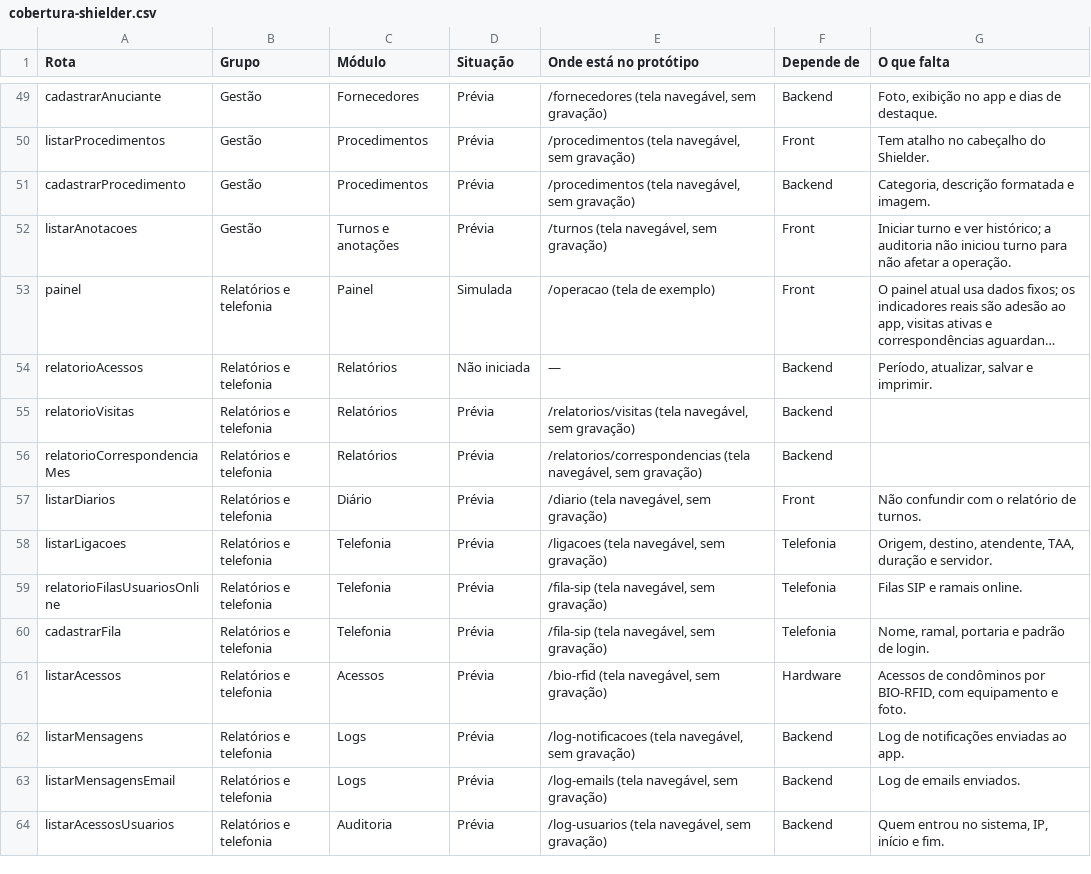
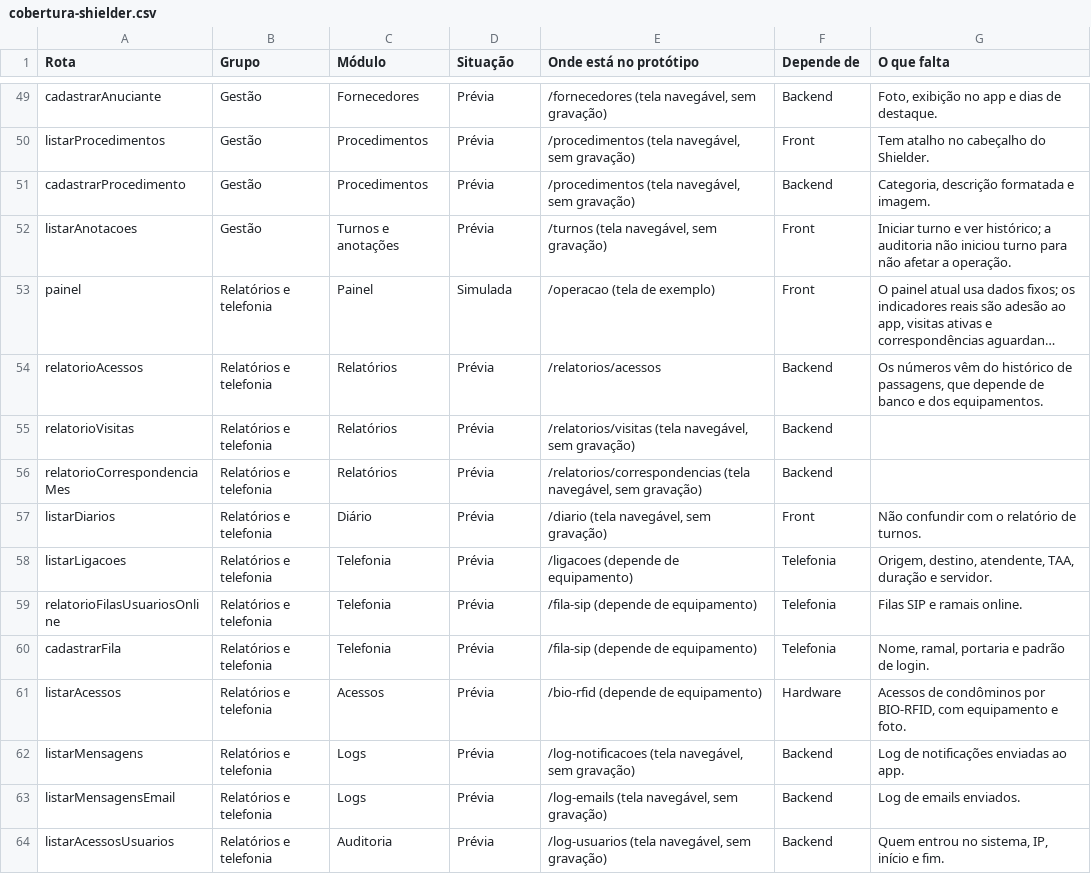
Before and after one commit to mlutegar/poc-acesso-remoto, a CSV file: docs/cobertura-shielder.csv, drawn as a sheet; only a part is shown, gaps mark what is left out; long unchanged cells end in …; the diff covers the shown part only; the diff names each change by its address in the sheet, - before the commit and + after, or states it on an @@ line.

```diff
--- a/docs/cobertura-shielder.csv
+++ b/docs/cobertura-shielder.csv
-D54 (Situação): Não iniciada
+D54 (Situação): Prévia
-E54 (Onde está no protótipo): —
+E54 (Onde está no protótipo): /relatorios/acessos
-G54 (O que falta): Período, atualizar, salvar e imprimir.
+G54 (O que falta): Os números vêm do histórico de passagens, que depende de banco e dos equipamentos.
-E58 (Onde está no protótipo): /ligacoes (tela navegável, sem gravação)
+E58 (Onde está no protótipo): /ligacoes (depende de equipamento)
-E59:E60 (Onde está no protótipo): /fila-sip (tela navegável, sem gravação)
+E59:E60 (Onde está no protótipo): /fila-sip (depende de equipamento)
-E61 (Onde está no protótipo): /bio-rfid (tela navegável, sem gravação)
+E61 (Onde está no protótipo): /bio-rfid (depende de equipamento)
```
Also changed, not shown: 44 edited cells elsewhere in this file, 26 other files.
